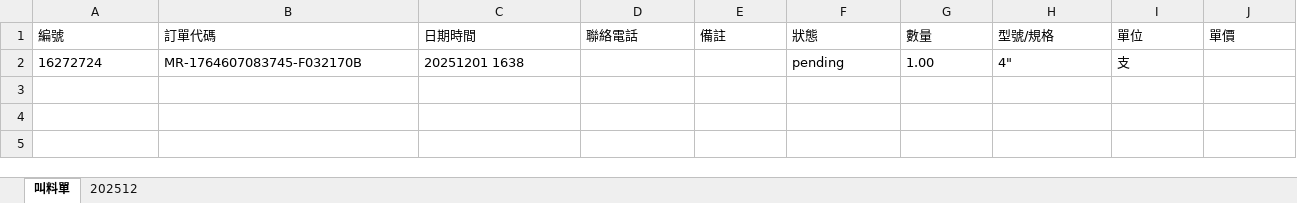
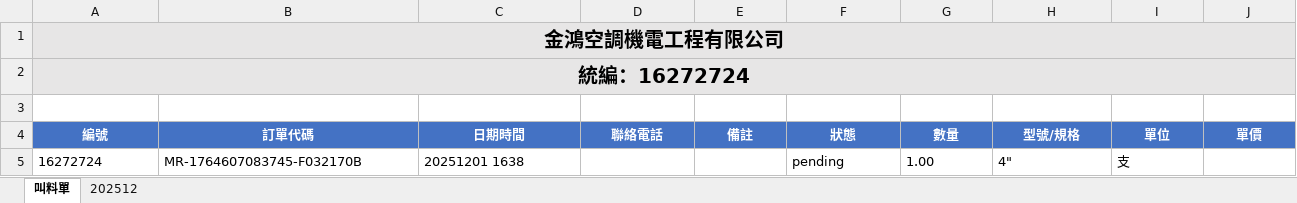
Before and after one commit to halu0915/material-request-system, an Excel workbook: server/test-MR-1764607083745-F032170B.xlsx, sheet 叫料單, drawn as a sheet; only a part is shown; values as stored, in another font and other column widths than the file's, no borders; addresses are those after the commit; rows hold the shown columns only; the diff covers the shown part only; the diff names each change by its address in the sheet, - before the commit and + after, or states it on an @@ line.

Commit message:
優化 Excel 排版：A4 格式、顏色區隔、美化字體
- 改用 ExcelJS 支持樣式設置
- 設置 A4 紙張大小，橫向排列
- 公司名稱和統編置中顯示，淺灰背景
- 使用微軟正黑體字體
- 表頭藍色背景，白色字體
- 資料行交替顏色（白色/淺灰色）區隔
- 所有儲存格添加邊框
- 自動調整欄位寬度
- 設置列高和文字對齊

```diff
--- a/server/test-MR-1764607083745-F032170B.xlsx (sheet 叫料單)
+++ b/server/test-MR-1764607083745-F032170B.xlsx (sheet 叫料單)
+row 1: 金鴻空調機電工程有限公司
+row 2: 統編：16272724
+row 3: (empty)
@@ A4:J4 fill: none → #4472C4, bold: off → on, text colour: black → #FFFFFF, alignment: left → center @@
```
Also changed, not shown: cell formats elsewhere in this sheet, sheet 202512, 3 other files.
